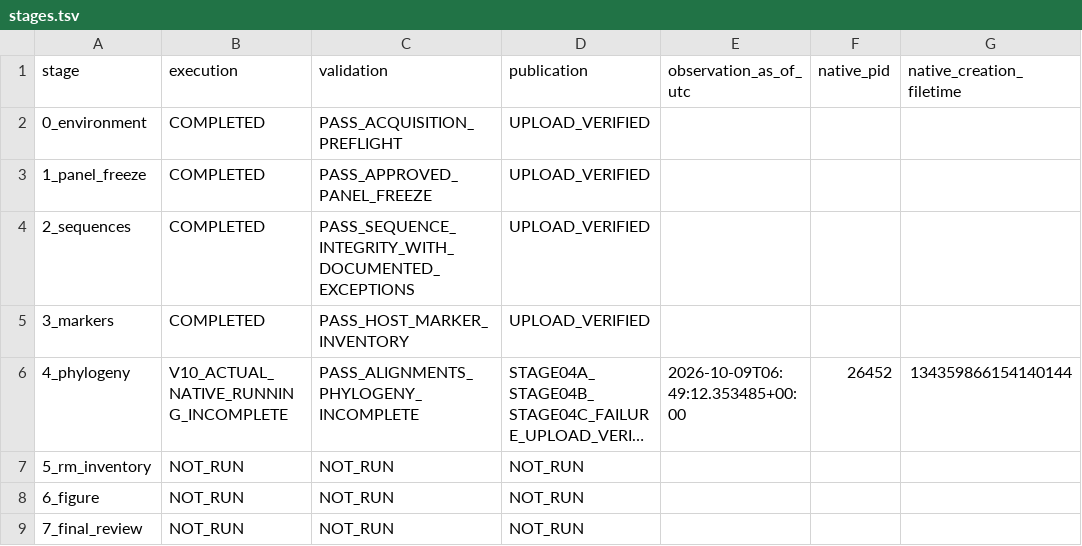
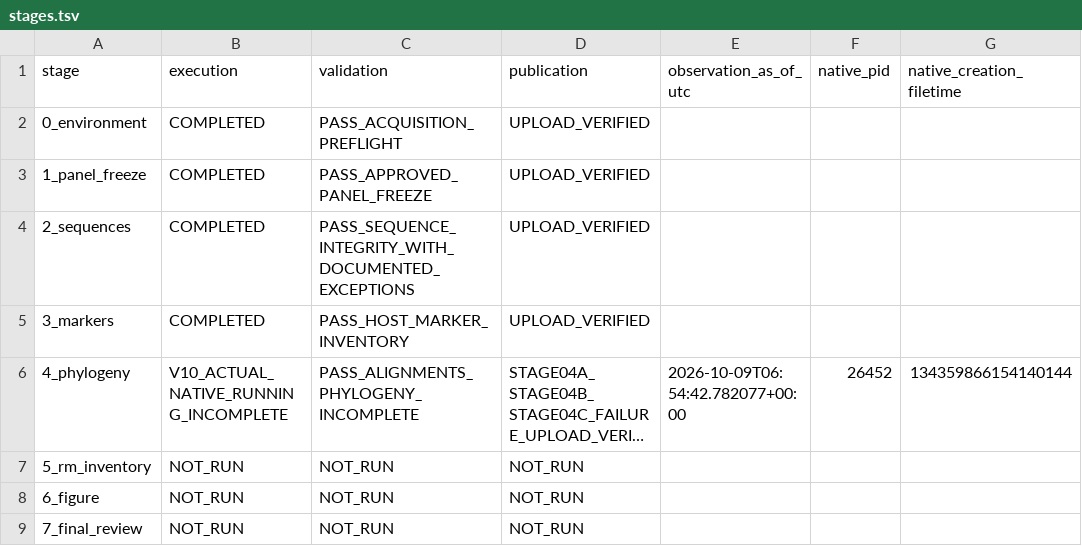
Before and after one commit to serg-alexv/lab-rm-phylogenomics-196, a TSV file: status/stages.tsv, drawn as a sheet; long unchanged cells end in …; the diff names each change by its address in the sheet, - before the commit and + after, or states it on an @@ line.

Commit message:
Record actual isolated V10 native process measurements; scientific validation pending

```diff
--- a/status/stages.tsv
+++ b/status/stages.tsv
-E6 (observation_as_of_utc): 2026-10-09T06:49:12.353485+00:00
+E6 (observation_as_of_utc): 2026-10-09T06:54:42.782077+00:00
```
Also changed, not shown: 3 other files.
